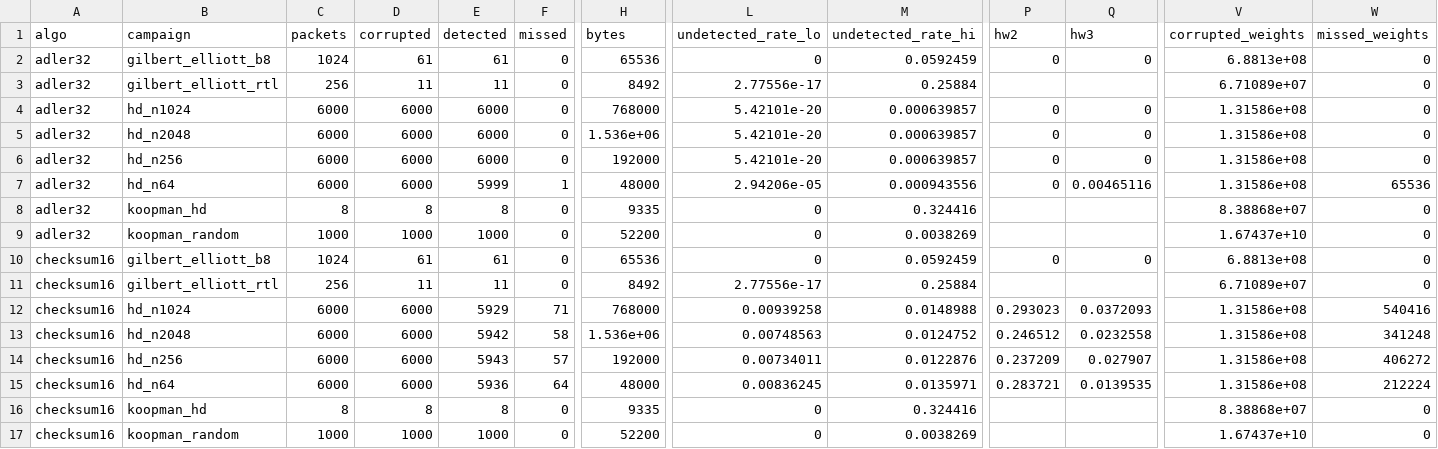
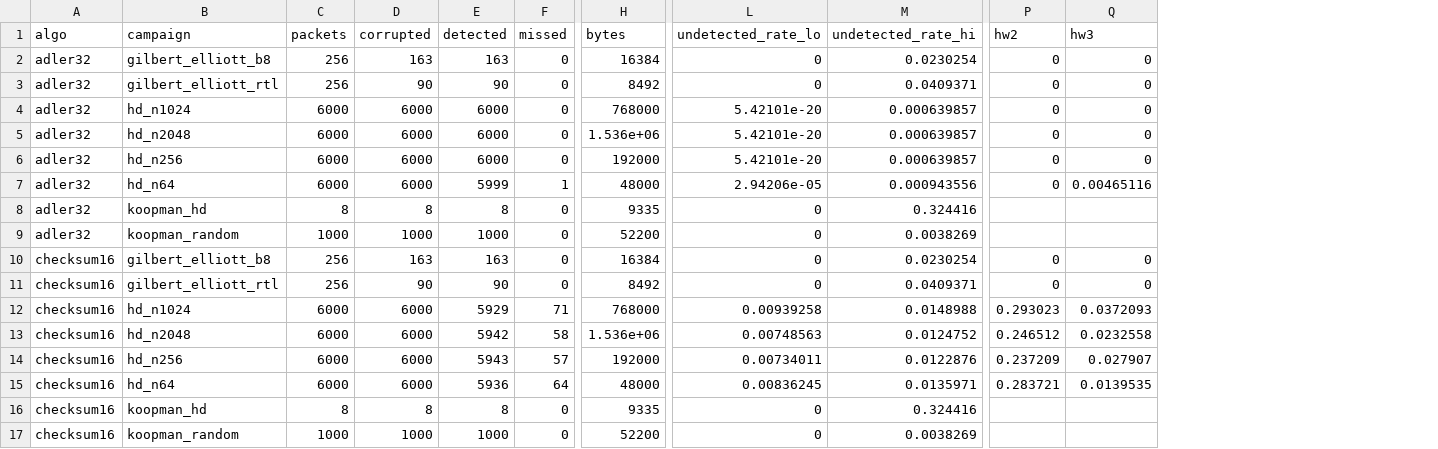
Before and after one commit to flexxxokek/fpga_integrity, a CSV file: docs/results/false_rate/summary.csv, drawn as a sheet; only a part is shown, gaps mark what is left out; the diff covers the shown part only; the diff names each change by its address in the sheet, - before the commit and + after, or states it on an @@ line.

Commit message:
Complete verification pipeline and finalize reports
- Preserve per-configuration coverage.dat/results.xml so merged reports are real
- Add UART report regression test; measured RTL line coverage 95.45% (95% gate met)
- Generate test report from real results: 94 configs, 249/249 tests
- Fix 8-bit tag latency assertion; document undetected-rate metric and Fmax status
- Remove dead gen_crc.py leftovers and generated artifacts; ignore synthesis reports

```diff
--- a/docs/results/false_rate/summary.csv
+++ b/docs/results/false_rate/summary.csv
-column V (corrupted_weights), rows 2-17: 6.8813e+08 | 6.71089e+07 | 1.31586e+08 | 1.31586e+08 | 1.31586e+08 | 1.31586e+08 | 8.38868e+07 | 1.67437e+10 | 6.8813e+08 | 6.71089e+07 | 1.31586e+08 | 1.31586e+08 | 1.31586e+08 | 1.31586e+08 | 8.38868e+07 | 1.67437e+10
-column W (missed_weights), rows 2-17: 0 | 0 | 0 | 0 | 0 | 65536 | 0 | 0 | 0 | 0 | 540416 | 341248 | 406272 | 212224 | 0 | 0
-C2 (packets): 1024
+C2 (packets): 256
-D2 (corrupted): 61
+D2 (corrupted): 163
-E2 (detected): 61
+E2 (detected): 163
-H2 (bytes): 65536
+H2 (bytes): 16384
-M2 (undetected_rate_hi): 0.0592459
+M2 (undetected_rate_hi): 0.0230254
-D3 (corrupted): 11
+D3 (corrupted): 90
-E3 (detected): 11
+E3 (detected): 90
-L3 (undetected_rate_lo): 2.77556e-17
+L3 (undetected_rate_lo): 0
-M3 (undetected_rate_hi): 0.25884
+M3 (undetected_rate_hi): 0.0409371
-P3 (hw2): (empty)
+P3 (hw2): 0
-Q3 (hw3): (empty)
+Q3 (hw3): 0
-C10 (packets): 1024
+C10 (packets): 256
-D10 (corrupted): 61
+D10 (corrupted): 163
-E10 (detected): 61
+E10 (detected): 163
-H10 (bytes): 65536
+H10 (bytes): 16384
-M10 (undetected_rate_hi): 0.0592459
+M10 (undetected_rate_hi): 0.0230254
-D11 (corrupted): 11
+D11 (corrupted): 90
-E11 (detected): 11
+E11 (detected): 90
-L11 (undetected_rate_lo): 2.77556e-17
+L11 (undetected_rate_lo): 0
-M11 (undetected_rate_hi): 0.25884
+M11 (undetected_rate_hi): 0.0409371
-P11 (hw2): (empty)
+P11 (hw2): 0
-Q11 (hw3): (empty)
+Q11 (hw3): 0
```
Also changed, not shown: 54 edited cells elsewhere in this file, data/model_koopman.csv, data/model_koopman_random.csv, 55 other files.
